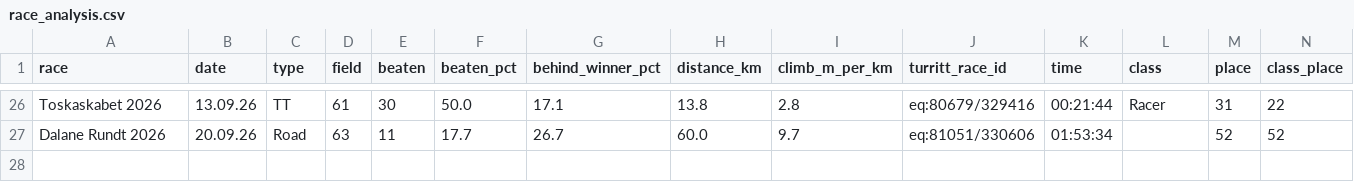
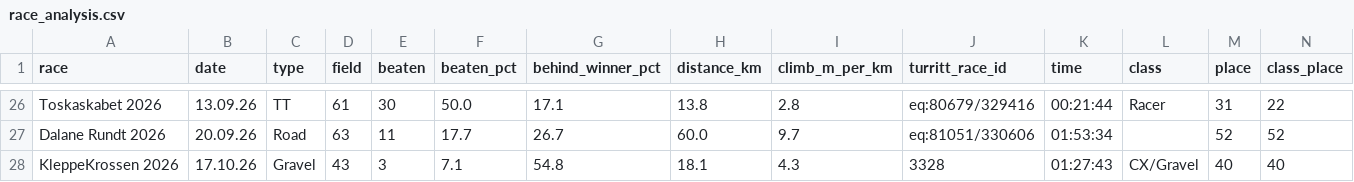
Before and after one commit to croahs/rittresultater, a CSV file: race_analysis.csv, drawn as a sheet; only a part is shown, gaps mark what is left out; rows hold the shown columns only; the diff names each change by its address in the sheet, - before the commit and + after, or states it on an @@ line.

```diff
--- a/race_analysis.csv
+++ b/race_analysis.csv
+row 28: KleppeKrossen 2026 | 17.10.26 | Gravel | 43 | 3 | 7.1 | 54.8 | 18.1 | 4.3 | 3328 | 01:27:43 | CX/Gravel | 40 | 40
```
Also changed, not shown: data/csv/167177.csv, race_results_auto.csv, 53 other files.
